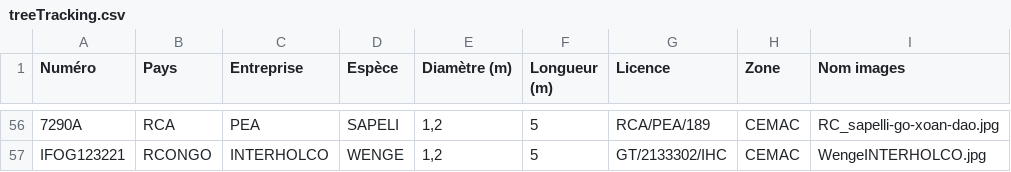
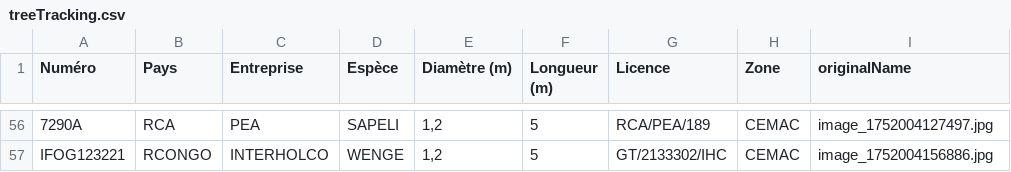
Before and after one commit to Mawandu/treeTracking, a CSV file: treeTracking.csv, drawn as a sheet; only a part is shown, gaps mark what is left out; the diff covers the shown part only; the diff names each change by its address in the sheet, - before the commit and + after, or states it on an @@ line.

```diff
--- a/treeTracking.csv
+++ b/treeTracking.csv
-I1: Nom images
+I1: originalName
-I56 (originalName): RC_sapelli-go-xoan-dao.jpg
+I56 (originalName): image_1752004127497.jpg
-I57 (originalName): WengeINTERHOLCO.jpg
+I57 (originalName): image_1752004156886.jpg
```
Also changed, not shown: 53 edited cells elsewhere in this file.
